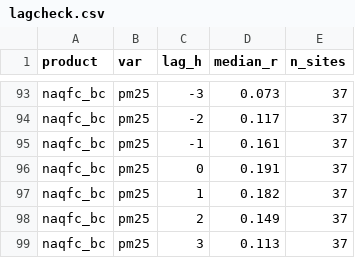
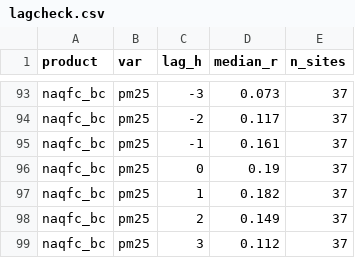
Before and after one commit to ashiklom/simon-code-research, a CSV file: air-quality-data-comparison/results/lagcheck.csv, drawn as a sheet; only a part is shown, gaps mark what is left out; the diff covers the shown part only.

```diff
--- a/air-quality-data-comparison/results/lagcheck.csv
+++ b/air-quality-data-comparison/results/lagcheck.csv
@@ -95,5 +95,5 @@ naqfc_bc,pm25,-2,0.117,37
 naqfc_bc,pm25,-1,0.161,37
-naqfc_bc,pm25,0,0.191,37
+naqfc_bc,pm25,0,0.19,37
 naqfc_bc,pm25,1,0.182,37
 naqfc_bc,pm25,2,0.149,37
-naqfc_bc,pm25,3,0.113,37
+naqfc_bc,pm25,3,0.112,37
```
Also changed, not shown: 15 edited cells elsewhere in this file, air-quality-data-comparison/results/geoscf_v1_vs_v2.csv, air-quality-data-comparison/results/sensor_vs_monitor.csv, 15 other files.
